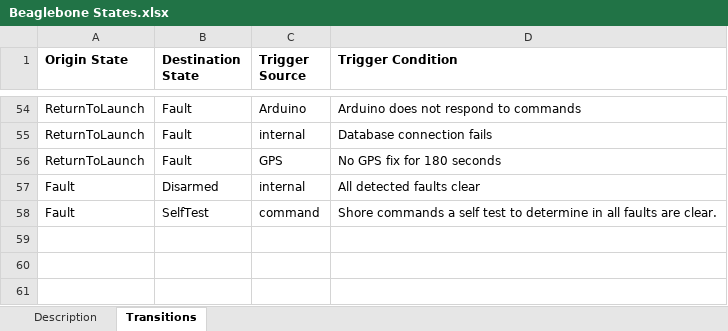
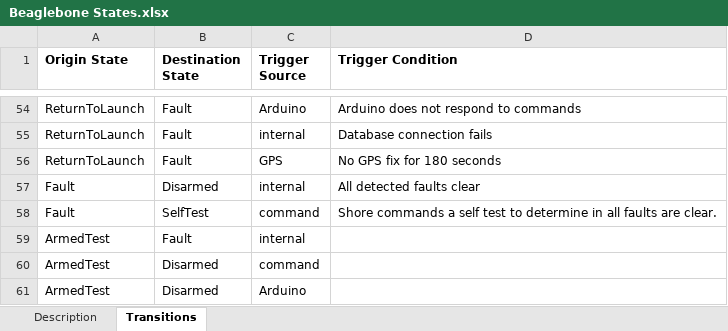
Before and after one commit to goopypanther/hackerboat, an Excel workbook: doc/systems/Beaglebone States.xlsx, sheet Transitions, drawn as a sheet; only a part is shown, gaps mark what is left out; values as stored, in another font and other column widths than the file's, no borders; the diff names each change by its address in the sheet, - before the commit and + after, or states it on an @@ line.

```diff
--- a/doc/systems/Beaglebone States.xlsx (sheet Transitions)
+++ b/doc/systems/Beaglebone States.xlsx (sheet Transitions)
+row 59: ArmedTest | Fault | internal
+row 60: ArmedTest | Disarmed | command
+row 61: ArmedTest | Disarmed | Arduino
```
Also changed, not shown: 5 other files.
